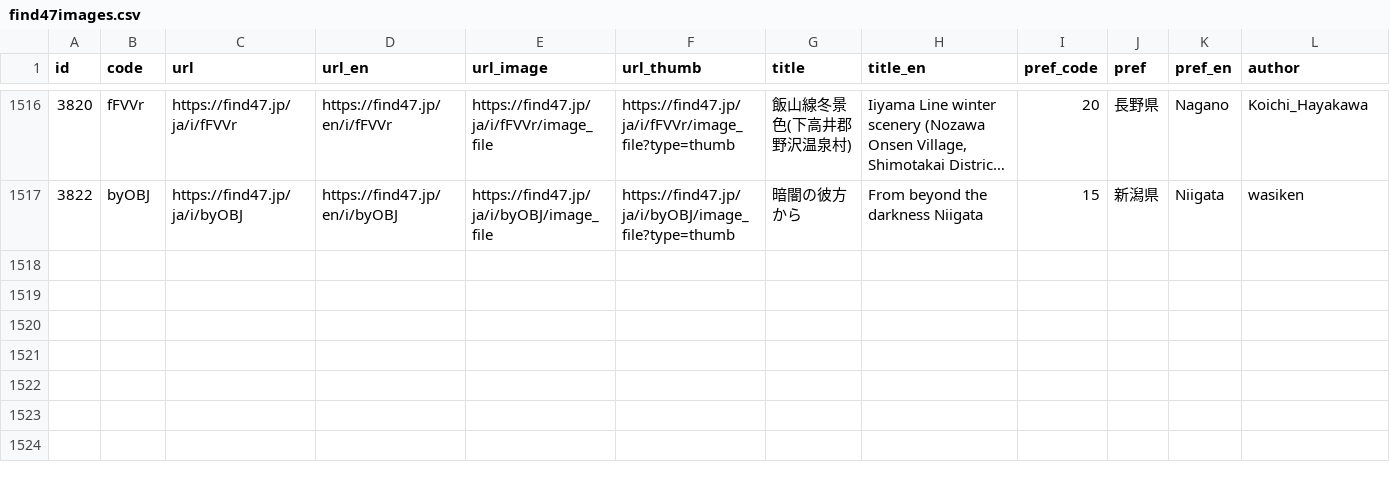
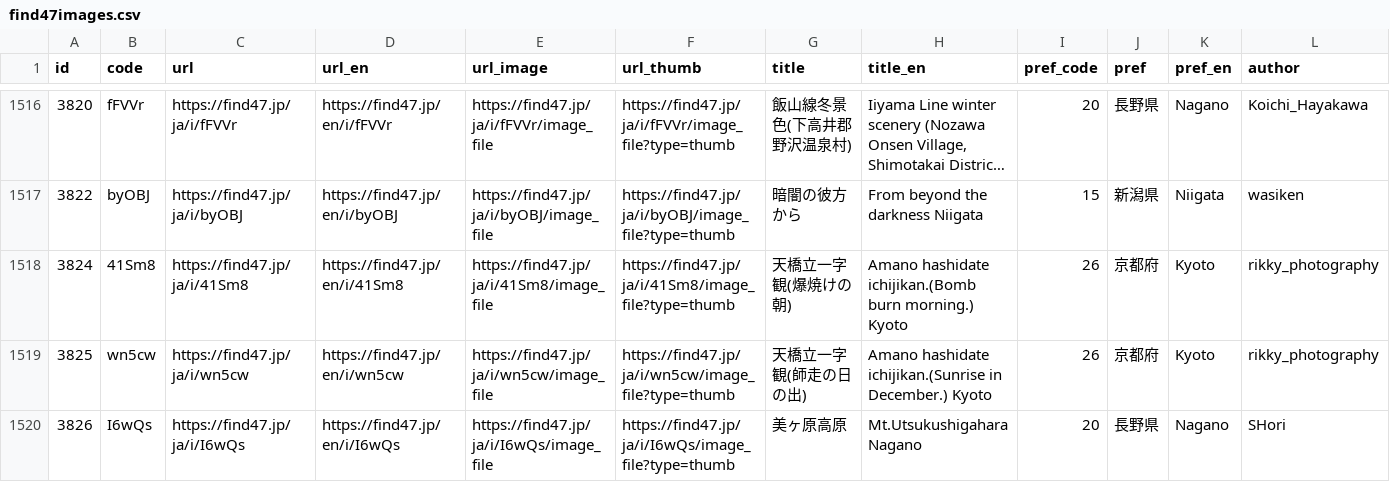
Before and after one commit to code4fukui/find47, a CSV file: find47images.csv, drawn as a sheet; only a part is shown, gaps mark what is left out; long unchanged cells end in …; rows hold the shown columns only; the diff names each change by its address in the sheet, - before the commit and + after, or states it on an @@ line.

Commit message:
update data

```diff
--- a/find47images.csv
+++ b/find47images.csv
+row 1518: 3824 | 41Sm8 | https://find47.jp/ja/i/41Sm8 | https://find47.jp/en/i/41Sm8 | https://find47.jp/ja/i/41Sm8/image_file | https://find47.jp/ja/i/41Sm8/image_file?type=thumb | 天橋立一字観(爆焼けの朝) | Amano hashidate ichijikan.(Bomb burn morning.) Kyoto | 26 | 京都府 | Kyoto | rikky_photography
+row 1519: 3825 | wn5cw | https://find47.jp/ja/i/wn5cw | https://find47.jp/en/i/wn5cw | https://find47.jp/ja/i/wn5cw/image_file | https://find47.jp/ja/i/wn5cw/image_file?type=thumb | 天橋立一字観(師走の日の出) | Amano hashidate ichijikan.(Sunrise in December.) Kyoto | 26 | 京都府 | Kyoto | rikky_photography
+row 1520: 3826 | I6wQs | https://find47.jp/ja/i/I6wQs | https://find47.jp/en/i/I6wQs | https://find47.jp/ja/i/I6wQs/image_file | https://find47.jp/ja/i/I6wQs/image_file?type=thumb | 美ヶ原高原 | Mt.Utsukushigahara Nagano | 20 | 長野県 | Nagano | SHori
```
Also changed, not shown: find47images_c.csv, 10 other files.
